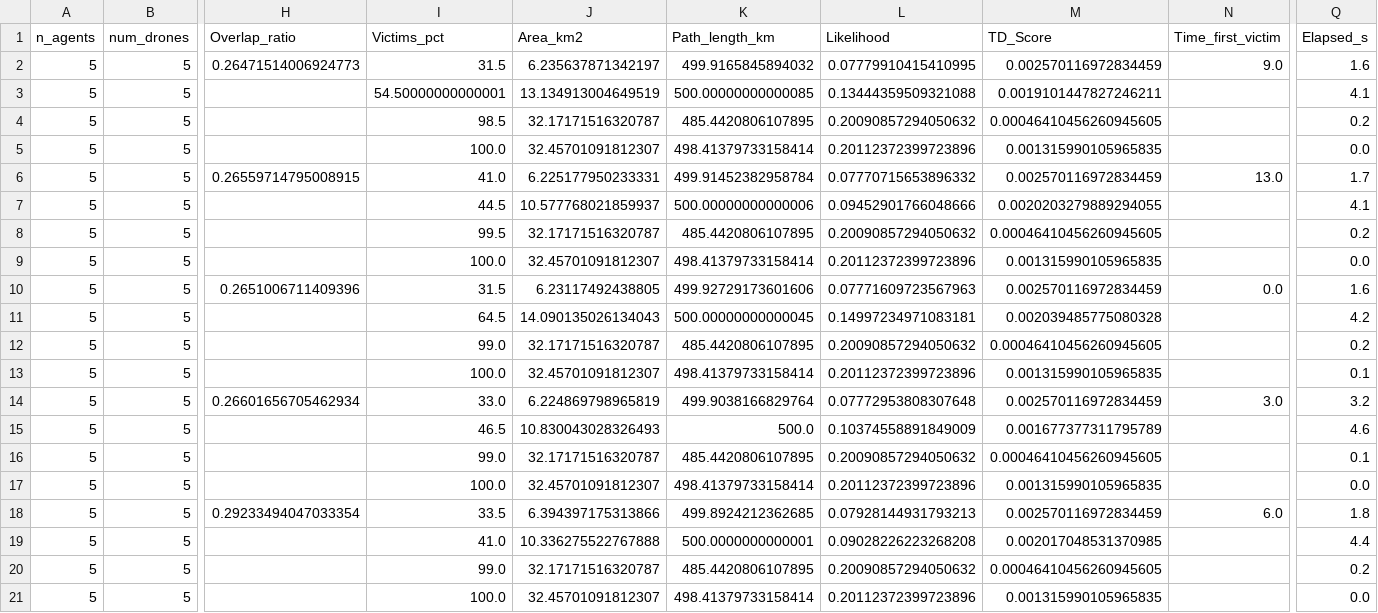
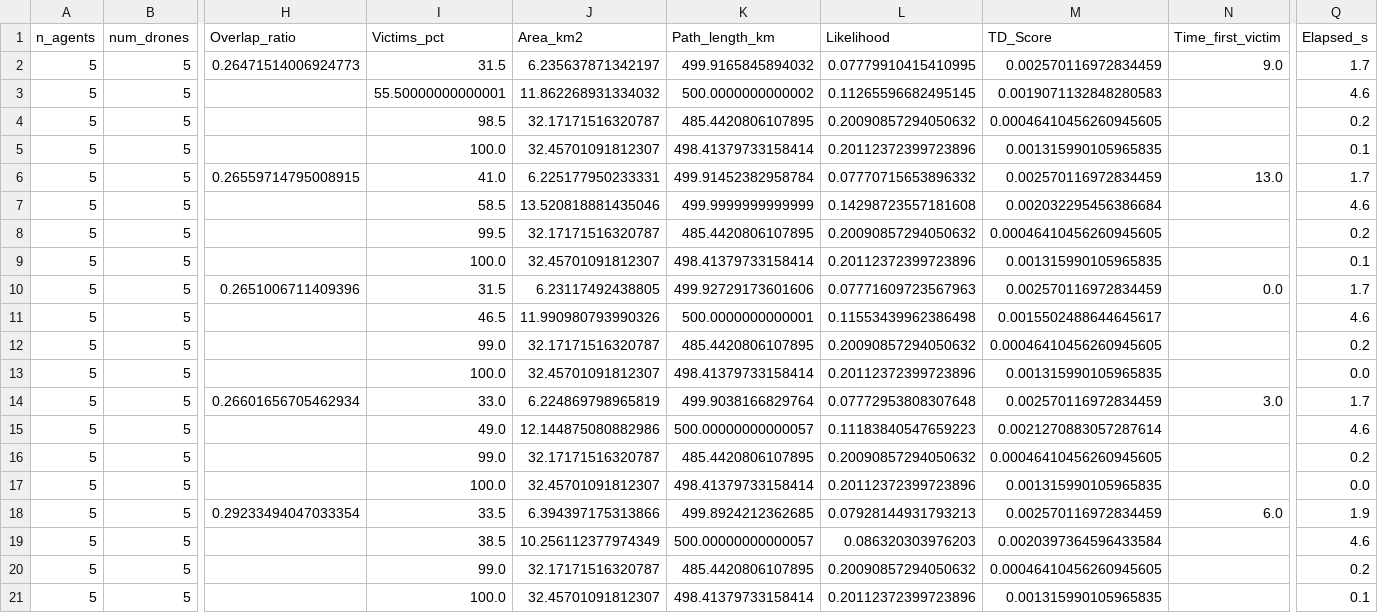
Before and after one commit to fgs36-ua/SAREnv, a CSV file: results/exp1_swarm_vs_centralized.csv, drawn as a sheet; only a part is shown, gaps mark what is left out; the diff names each change by its address in the sheet, - before the commit and + after, or states it on an @@ line.

```diff
--- a/results/exp1_swarm_vs_centralized.csv
+++ b/results/exp1_swarm_vs_centralized.csv
-Q2 (Elapsed_s): 1.6
+Q2 (Elapsed_s): 1.7
-I3 (Victims_pct): 54.50000000000001
+I3 (Victims_pct): 55.50000000000001
-J3 (Area_km2): 13.134913004649519
+J3 (Area_km2): 11.862268931334032
-K3 (Path_length_km): 500.00000000000085
+K3 (Path_length_km): 500.0000000000002
-L3 (Likelihood): 0.13444359509321088
+L3 (Likelihood): 0.11265596682495145
-M3 (TD_Score): 0.0019101447827246211
+M3 (TD_Score): 0.0019071132848280583
-Q3 (Elapsed_s): 4.1
+Q3 (Elapsed_s): 4.6
-Q5 (Elapsed_s): 0.0
+Q5 (Elapsed_s): 0.1
-I7 (Victims_pct): 44.5
+I7 (Victims_pct): 58.5
-J7 (Area_km2): 10.577768021859937
+J7 (Area_km2): 13.520818881435046
-K7 (Path_length_km): 500.00000000000006
+K7 (Path_length_km): 499.9999999999999
-L7 (Likelihood): 0.09452901766048666
+L7 (Likelihood): 0.14298723557181608
-M7 (TD_Score): 0.0020203279889294055
+M7 (TD_Score): 0.002032295456386684
-Q7 (Elapsed_s): 4.1
+Q7 (Elapsed_s): 4.6
-Q9 (Elapsed_s): 0.0
+Q9 (Elapsed_s): 0.1
-Q10 (Elapsed_s): 1.6
+Q10 (Elapsed_s): 1.7
-I11 (Victims_pct): 64.5
+I11 (Victims_pct): 46.5
-J11 (Area_km2): 14.090135026134043
+J11 (Area_km2): 11.990980793990326
-K11 (Path_length_km): 500.00000000000045
+K11 (Path_length_km): 500.0000000000001
-L11 (Likelihood): 0.14997234971083181
+L11 (Likelihood): 0.11553439962386498
-M11 (TD_Score): 0.002039485775080328
+M11 (TD_Score): 0.0015502488644645617
-Q11 (Elapsed_s): 4.2
+Q11 (Elapsed_s): 4.6
-Q13 (Elapsed_s): 0.1
+Q13 (Elapsed_s): 0.0
-Q14 (Elapsed_s): 3.2
+Q14 (Elapsed_s): 1.7
-I15 (Victims_pct): 46.5
+I15 (Victims_pct): 49.0
-J15 (Area_km2): 10.830043028326493
+J15 (Area_km2): 12.144875080882986
-K15 (Path_length_km): 500.0
+K15 (Path_length_km): 500.00000000000057
-L15 (Likelihood): 0.10374558891849009
+L15 (Likelihood): 0.11183840547659223
-M15 (TD_Score): 0.001677377311795789
+M15 (TD_Score): 0.0021270883057287614
-Q16 (Elapsed_s): 0.1
+Q16 (Elapsed_s): 0.2
-Q18 (Elapsed_s): 1.8
+Q18 (Elapsed_s): 1.9
-I19 (Victims_pct): 41.0
+I19 (Victims_pct): 38.5
-J19 (Area_km2): 10.336275522767888
+J19 (Area_km2): 10.256112377974349
-K19 (Path_length_km): 500.0000000000001
+K19 (Path_length_km): 500.00000000000057
-L19 (Likelihood): 0.09028226223268208
+L19 (Likelihood): 0.086320303976203
-M19 (TD_Score): 0.002017048531370985
+M19 (TD_Score): 0.0020397364596433584
-Q19 (Elapsed_s): 4.4
+Q19 (Elapsed_s): 4.6
-Q21 (Elapsed_s): 0.0
+Q21 (Elapsed_s): 0.1
```
Also changed, not shown: results/big_sim_10d_10p_b500k.csv, results/exp2_team_composition.csv, 6 other files.
